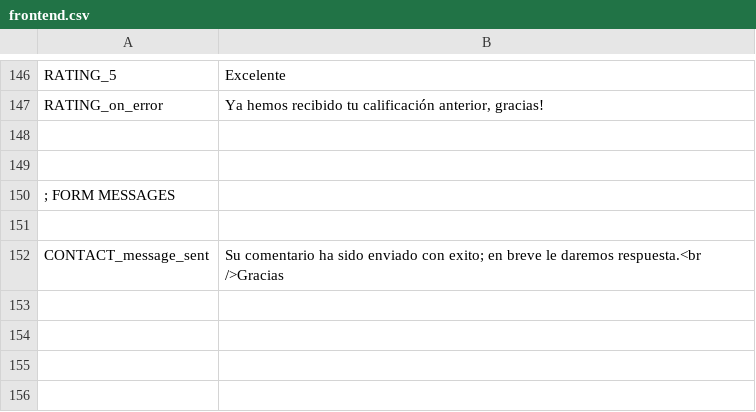
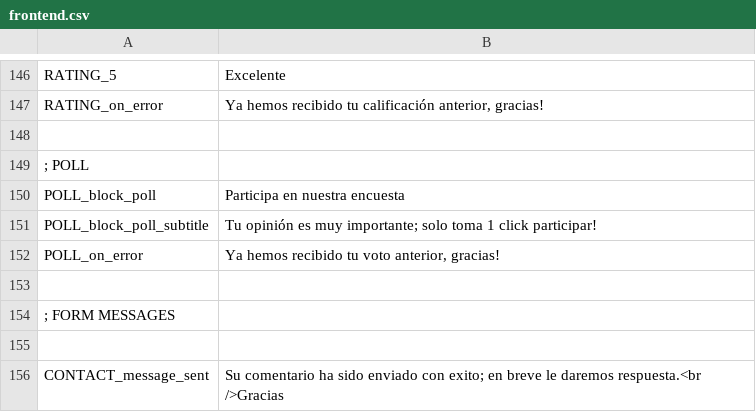
Before and after one commit to arthasmx/Mision, a CSV file: app/locale/es/frontend.csv, drawn as a sheet; only a part is shown, gaps mark what is left out; the diff names each change by its address in the sheet, - before the commit and + after, or states it on an @@ line.

Commit message:
Adding poll, Fixes 43

```diff
--- a/app/locale/es/frontend.csv
+++ b/app/locale/es/frontend.csv
+row 149: ; POLL
+row 150: POLL_block_poll | Participa en nuestra encuesta
+row 151: POLL_block_poll_subtitle | Tu opinión es muy importante; solo toma 1 click participar!
+row 152: POLL_on_error | Ya hemos recibido tu voto anterior, gracias!
```
Also changed, not shown: 13 other files.
